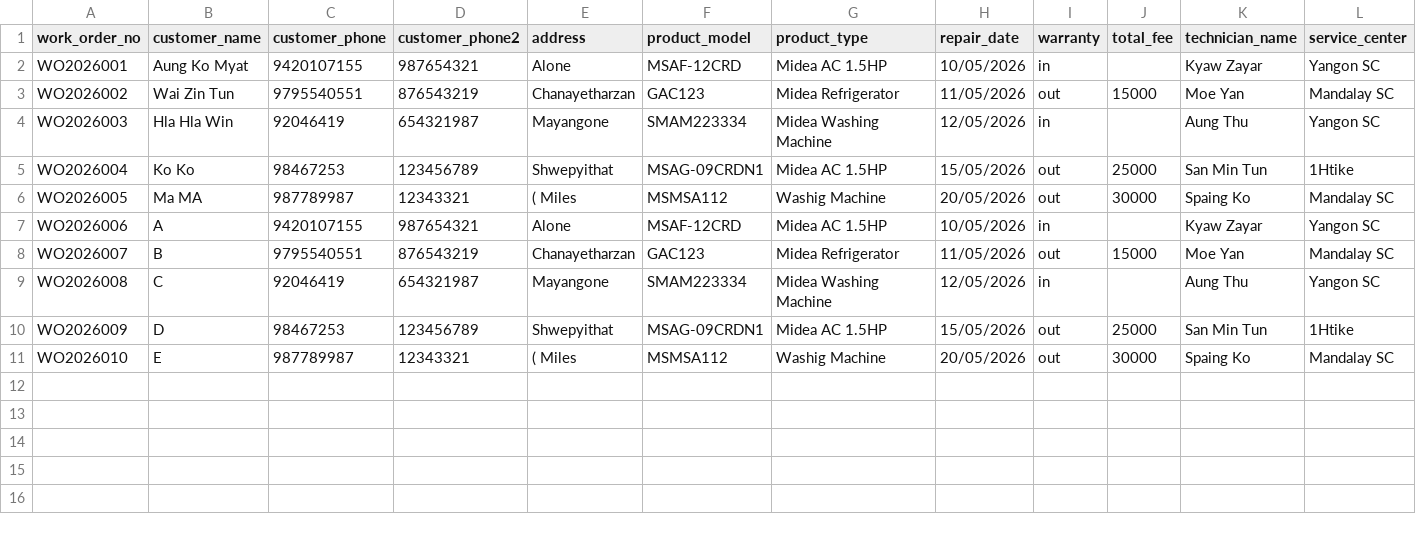
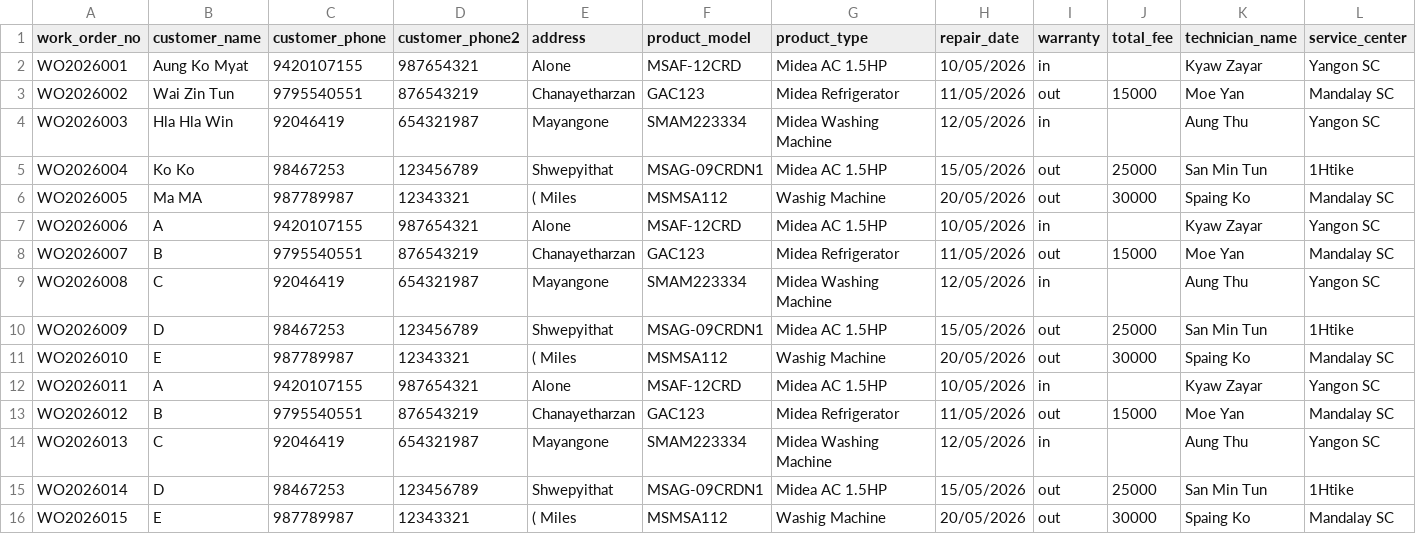
Before and after one commit to soemintun29/nps_v2, a CSV file: nps_upload_template.csv, drawn as a sheet; only a part is shown; rows hold the shown columns only; the diff names each change by its address in the sheet, - before the commit and + after, or states it on an @@ line.

```diff
--- a/nps_upload_template.csv
+++ b/nps_upload_template.csv
+row 12: WO2026011 | A | 9420107155 | 987654321 | Alone | MSAF-12CRD | Midea AC 1.5HP | 10/05/2026 | in |  | Kyaw Zayar | Yangon SC
+row 13: WO2026012 | B | 9795540551 | 876543219 | Chanayetharzan | GAC123 | Midea Refrigerator | 11/05/2026 | out | 15000 | Moe Yan | Mandalay SC
+row 14: WO2026013 | C | 92046419 | 654321987 | Mayangone | SMAM223334 | Midea Washing Machine | 12/05/2026 | in |  | Aung Thu | Yangon SC
+row 15: WO2026014 | D | 98467253 | 123456789 | Shwepyithat | MSAG-09CRDN1 | Midea AC 1.5HP | 15/05/2026 | out | 25000 | San Min Tun | 1Htike
+row 16: WO2026015 | E | 987789987 | 12343321 | ( Miles | MSMSA112 | Washig Machine | 20/05/2026 | out | 30000 | Spaing Ko | Mandalay SC
```
Also changed, not shown: 20 other files.
